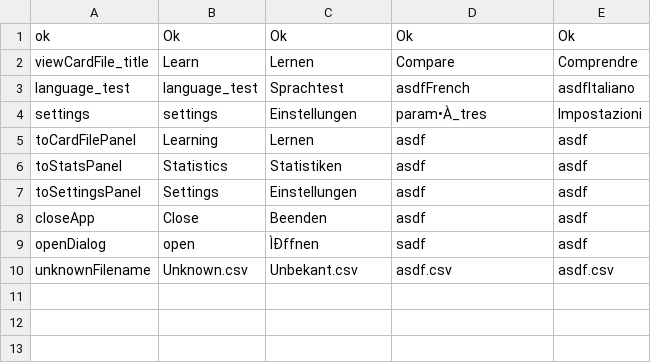
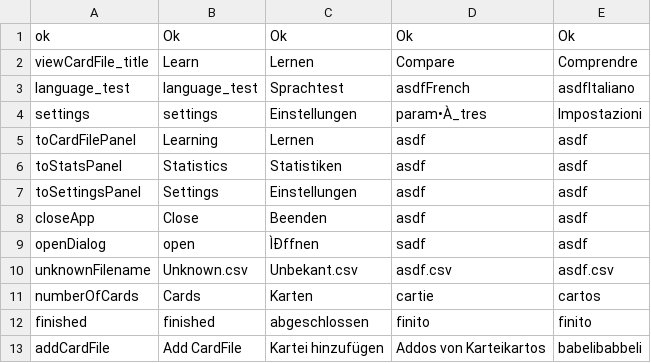
Before and after one commit to saoc90/KarteiApp, a CSV file: Strings.csv, drawn as a sheet.

Commit message:
Added Testdata and changed look of ViewCardFiles

```diff
--- a/Strings.csv
+++ b/Strings.csv
@@ -10 +10,4 @@ openDialog;open;ÌÐffnen;sadf;asdf
 unknownFilename;Unknown.csv;Unbekant.csv;asdf.csv;asdf.csv
+numberOfCards;Cards;Karten;cartie;cartos
+finished;finished;abgeschlossen;finito;finito
+addCardFile;Add CardFile;Kartei hinzufügen;Addos von Karteikartos;babelibabbeli
```
Also changed, not shown: 10 other files.
